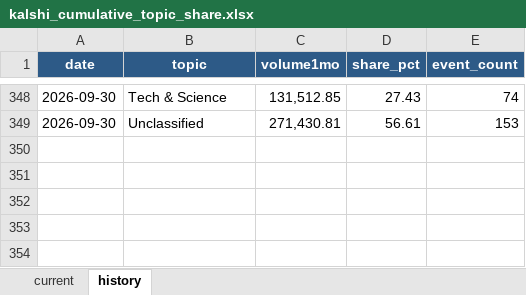
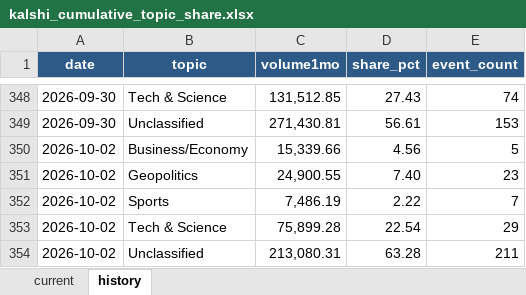
Before and after one commit to meiyaobuyao123-hash/testchatgpthybrid, an Excel workbook: docs/data/kalshi_cumulative_topic_share.xlsx, sheet history, drawn as a sheet; only a part is shown, gaps mark what is left out; values as stored, in another font and other column widths than the file's, no borders; the diff names each change by its address in the sheet, - before the commit and + after, or states it on an @@ line.

```diff
--- a/docs/data/kalshi_cumulative_topic_share.xlsx (sheet history)
+++ b/docs/data/kalshi_cumulative_topic_share.xlsx (sheet history)
+row 350: 2026-10-02 | Business/Economy | 15,339.66 | 4.56 | 5
+row 351: 2026-10-02 | Geopolitics | 24,900.55 | 7.40 | 23
+row 352: 2026-10-02 | Sports | 7,486.19 | 2.22 | 7
+row 353: 2026-10-02 | Tech & Science | 75,899.28 | 22.54 | 29
+row 354: 2026-10-02 | Unclassified | 213,080.31 | 63.28 | 211
```
Also changed, not shown: sheet current, docs/data/polymarket_30d_topic_share.xlsx, 8 other files.
